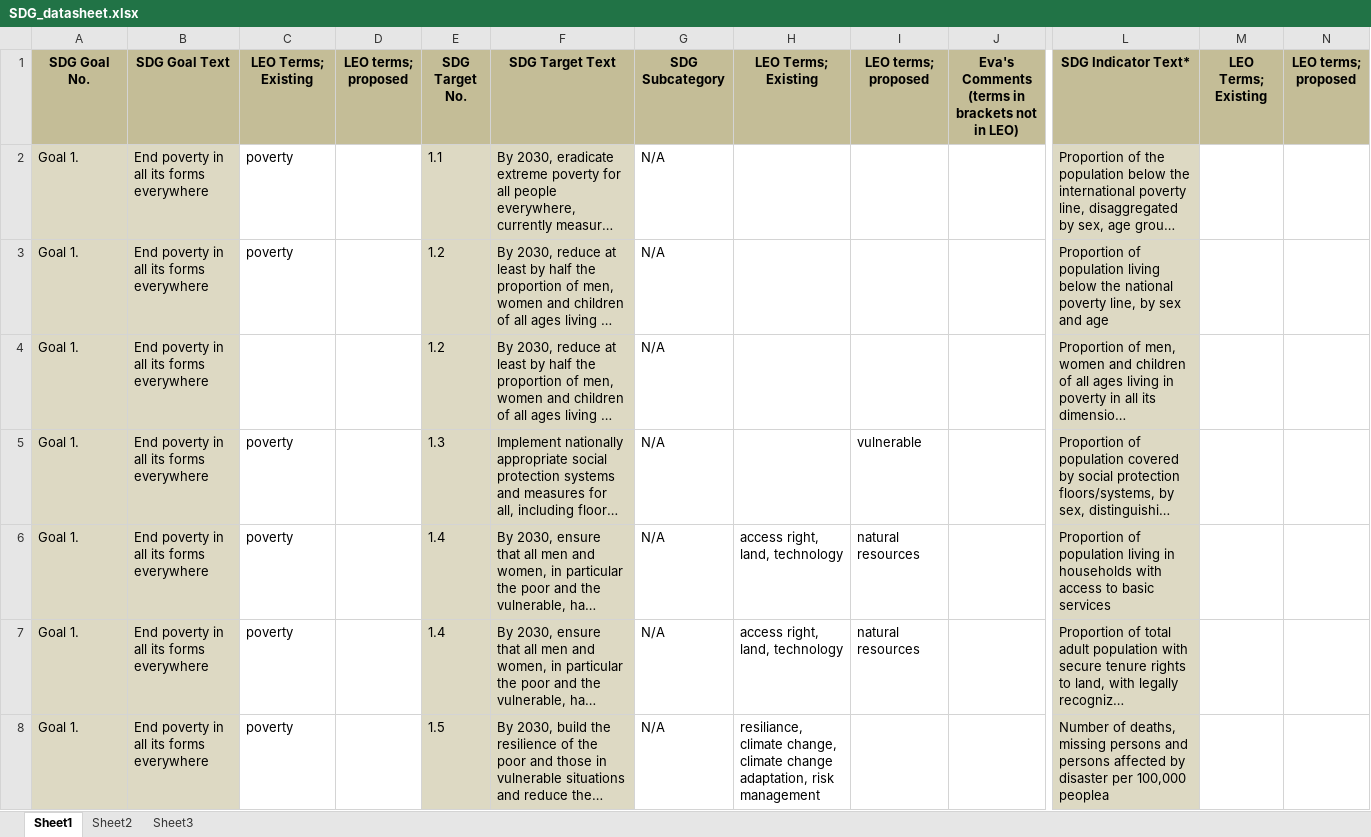
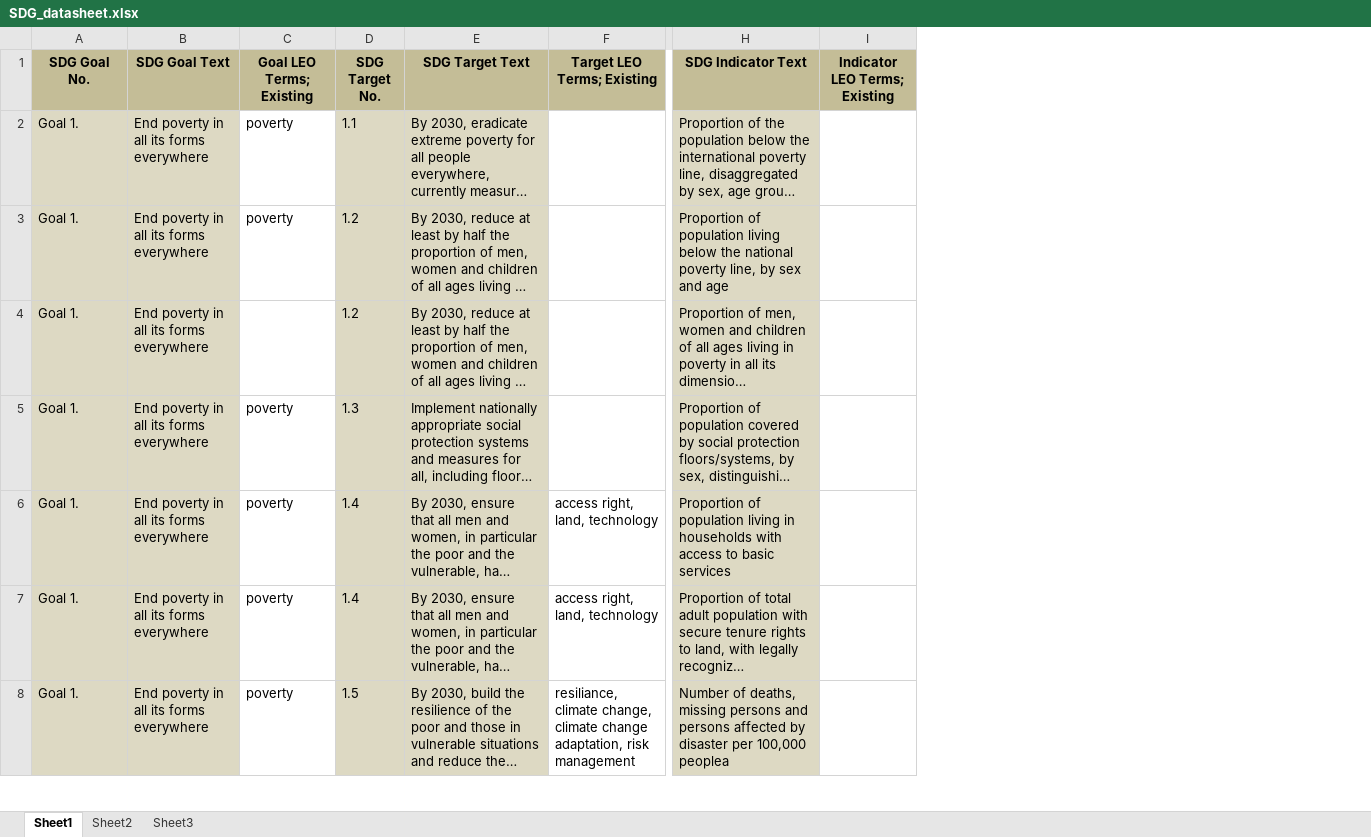
Before and after one commit to melish/informea, an Excel workbook: docroot/sites/all/modules/informea/goal/files/SDG_datasheet.xlsx, sheet Sheet1, drawn as a sheet; only a part is shown, gaps mark what is left out; long unchanged cells end in …; values as stored, in another font and other column widths than the file's, no borders; removed rows and columns are numbered as before the commit, all else as after; ↵ is a line break in a cell; the diff names each change by its address in the sheet, - before the commit and + after, or states it on an @@ line.

Commit message:
There are problems with empty cells if we don't use rows keyed by header

```diff
--- a/docroot/sites/all/modules/informea/goal/files/SDG_datasheet.xlsx (sheet Sheet1)
+++ b/docroot/sites/all/modules/informea/goal/files/SDG_datasheet.xlsx (sheet Sheet1)
-column D (LEO terms; proposed), empty
-column G (SDG Subcategory), rows 2-8: all N/A
-column I (LEO terms; proposed), rows 5-7: vulnerable | natural resources | natural resources
-column J, row 1: Eva's Comments ↵ (terms in brackets not in LEO)
-column M (LEO Terms; Existing), empty
-column N (LEO terms; proposed), empty
+column I (Indicator LEO Terms; Existing), empty
-C1: LEO Terms; Existing
+C1: Goal LEO Terms; Existing
-F1: LEO Terms; Existing
+F1: Target LEO Terms; Existing
-H1: SDG Indicator Text*
+H1: SDG Indicator Text
```
Also changed, not shown: 1 other file.
